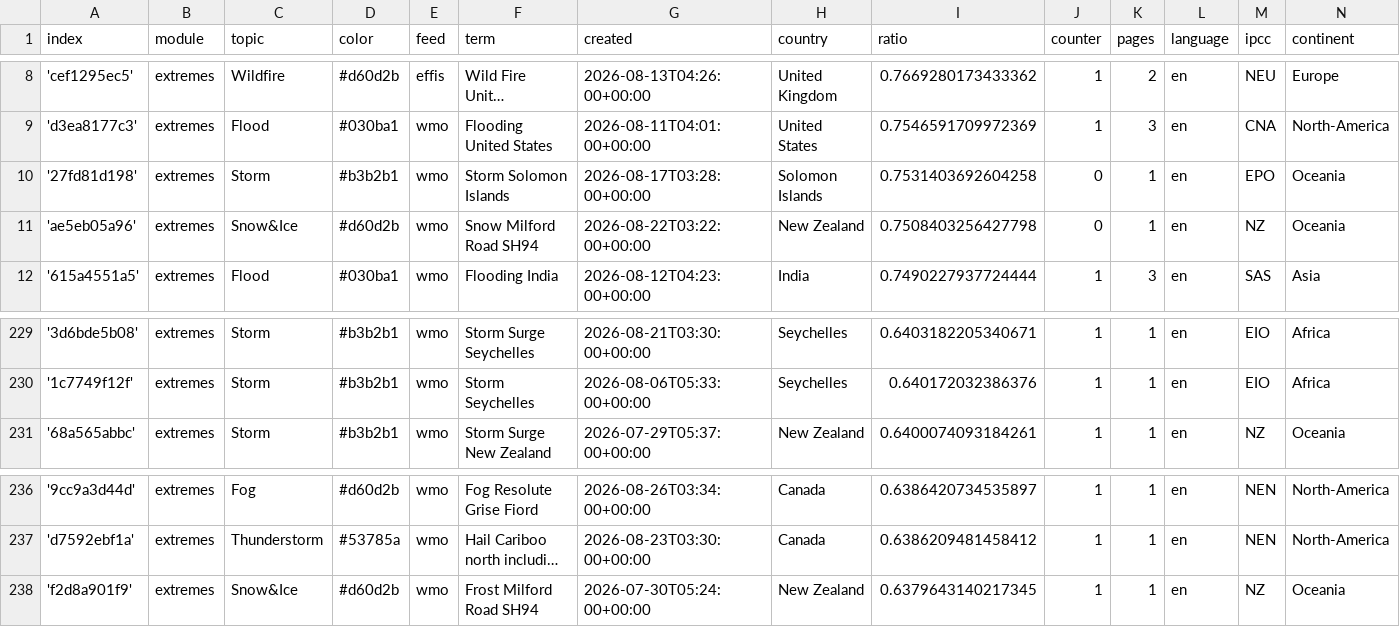
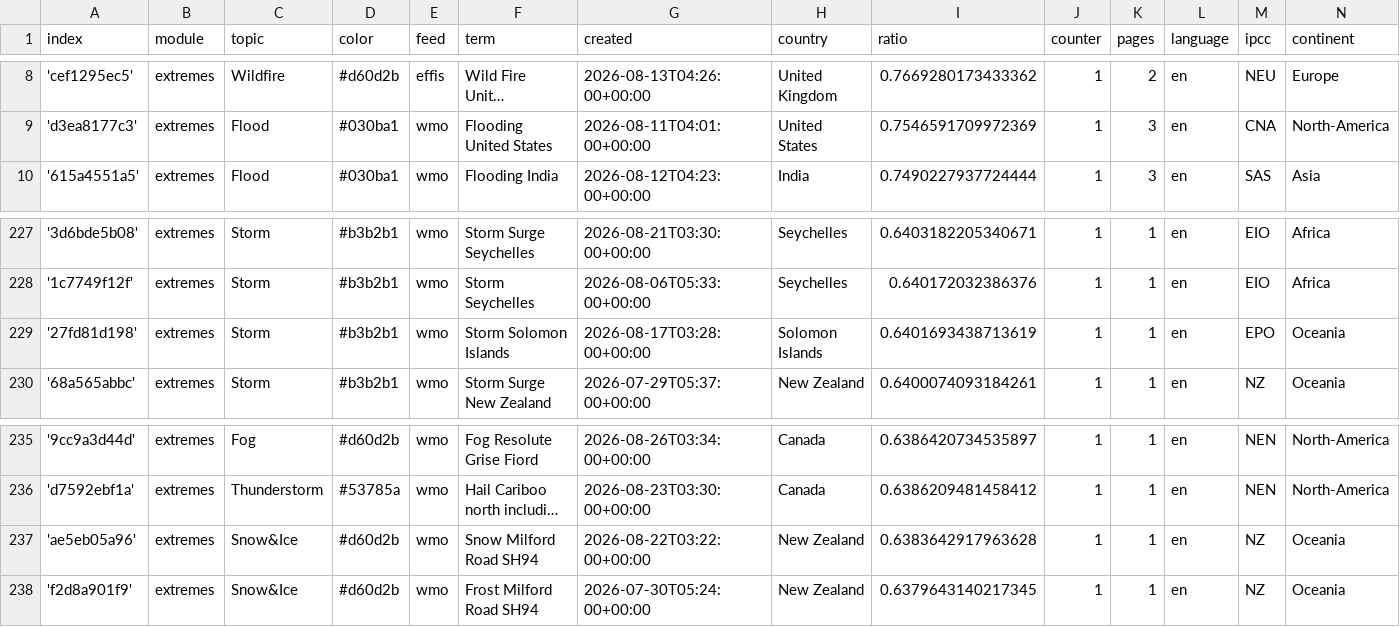
Before and after one commit to picawe-news/englishExtremes, a CSV file: terms.csv, drawn as a sheet; only a part is shown, gaps mark what is left out; long unchanged cells end in …; removed rows and columns are numbered as before the commit, all else as after; the diff names each change by its address in the sheet, - before the commit and + after, or states it on an @@ line.

Commit message:
Commit from GitHub Actions (harvest:0.0)

```diff
--- a/terms.csv
+++ b/terms.csv
-row 10: '27fd81d198' | extremes | Storm | #b3b2b1 | wmo | Storm Solomon Islands | 2026-08-17T03:28:00+00:00 | Solomon Islands | 0.7531403692604258 | 0 | 1 | en | EPO | Oceania
-row 11: 'ae5eb05a96' | extremes | Snow&Ice | #d60d2b | wmo | Snow Milford Road SH94 | 2026-08-22T03:22:00+00:00 | New Zealand | 0.7508403256427798 | 0 | 1 | en | NZ | Oceania
+row 229: '27fd81d198' | extremes | Storm | #b3b2b1 | wmo | Storm Solomon Islands | 2026-08-17T03:28:00+00:00 | Solomon Islands | 0.6401693438713619 | 1 | 1 | en | EPO | Oceania
+row 237: 'ae5eb05a96' | extremes | Snow&Ice | #d60d2b | wmo | Snow Milford Road SH94 | 2026-08-22T03:22:00+00:00 | New Zealand | 0.6383642917963628 | 1 | 1 | en | NZ | Oceania
```
